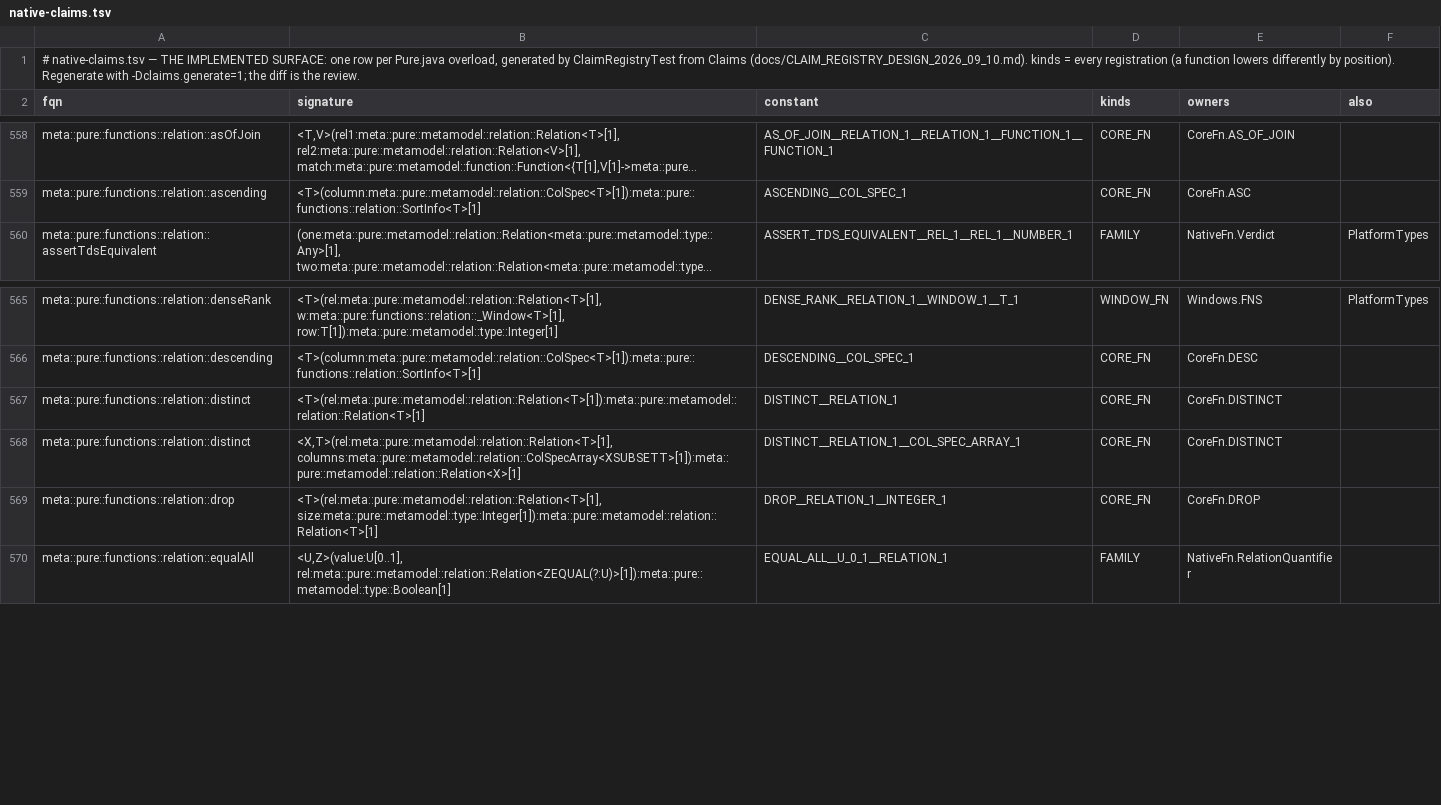
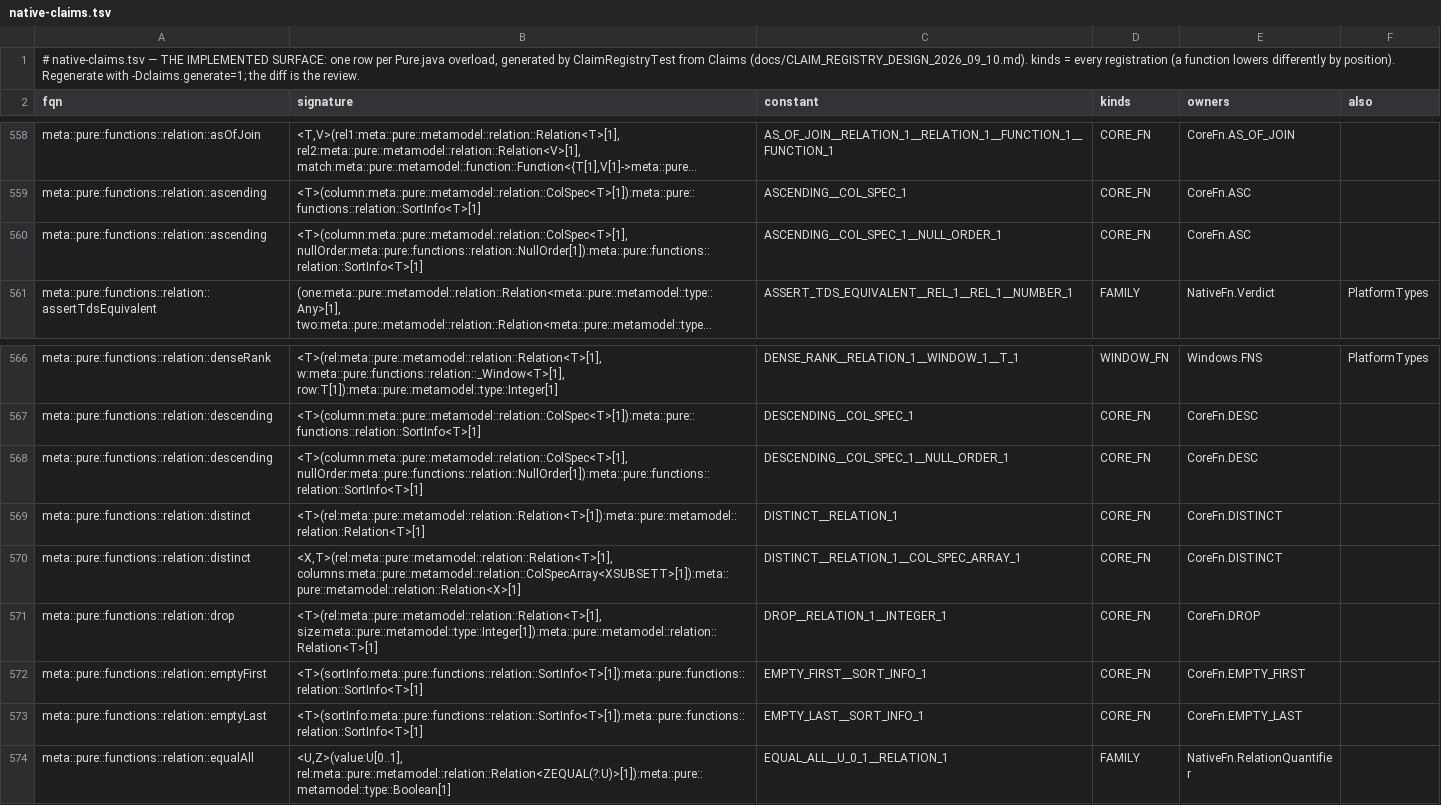
Before and after one commit to neema2/legend-lite, a TSV file: core/src/main/resources/com/legend/builtin/native-claims.tsv, drawn as a sheet; only a part is shown, gaps mark what is left out; long unchanged cells end in …; the diff names each change by its address in the sheet, - before the commit and + after, or states it on an @@ line.

```diff
--- a/core/src/main/resources/com/legend/builtin/native-claims.tsv
+++ b/core/src/main/resources/com/legend/builtin/native-claims.tsv
+row 560: meta::pure::functions::relation::ascending | <T>(column:meta::pure::metamodel::relation::ColSpec<T>[1], nullOrder:meta::pure::functions::relation::NullOrder[1]):meta::pure::functions::relation::SortInfo<T>[1] | ASCENDING__COL_SPEC_1__NULL_ORDER_1 | CORE_FN | CoreFn.ASC
+row 568: meta::pure::functions::relation::descending | <T>(column:meta::pure::metamodel::relation::ColSpec<T>[1], nullOrder:meta::pure::functions::relation::NullOrder[1]):meta::pure::functions::relation::SortInfo<T>[1] | DESCENDING__COL_SPEC_1__NULL_ORDER_1 | CORE_FN | CoreFn.DESC
+row 572: meta::pure::functions::relation::emptyFirst | <T>(sortInfo:meta::pure::functions::relation::SortInfo<T>[1]):meta::pure::functions::relation::SortInfo<T>[1] | EMPTY_FIRST__SORT_INFO_1 | CORE_FN | CoreFn.EMPTY_FIRST
+row 573: meta::pure::functions::relation::emptyLast | <T>(sortInfo:meta::pure::functions::relation::SortInfo<T>[1]):meta::pure::functions::relation::SortInfo<T>[1] | EMPTY_LAST__SORT_INFO_1 | CORE_FN | CoreFn.EMPTY_LAST
```
Also changed, not shown: core/src/main/resources/com/legend/builtin/native-membership.tsv, 16 other files.
